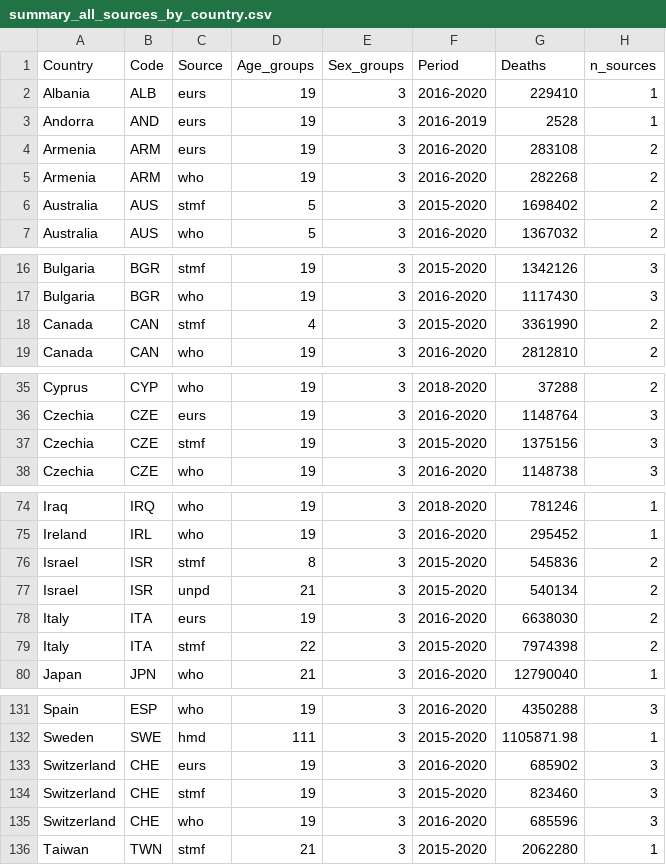
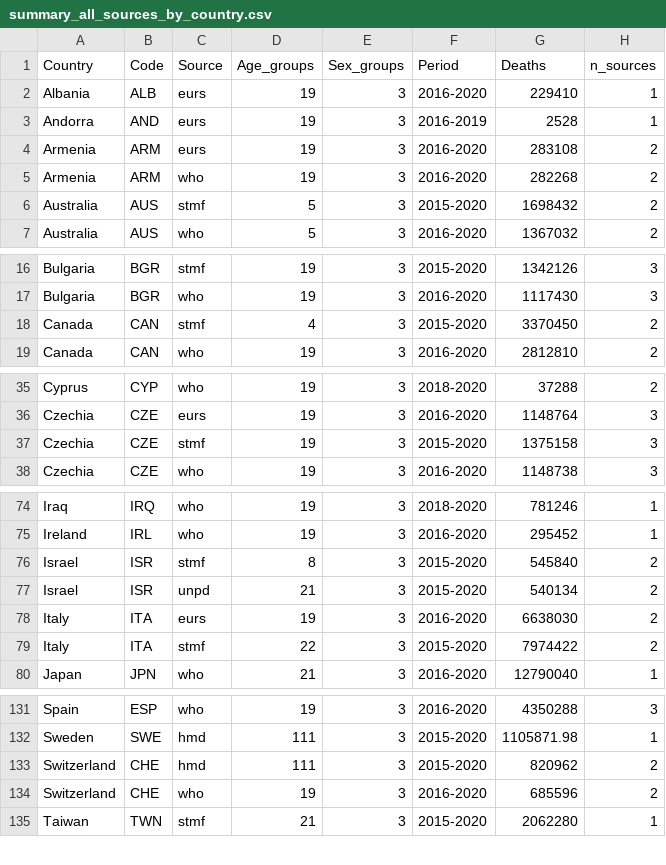
Before and after one commit to kikeacosta/TAG_patterns, a CSV file: Output/summary_all_sources_by_country.csv, drawn as a sheet; only a part is shown, gaps mark what is left out; the diff covers the shown part only.

```diff
--- a/Output/summary_all_sources_by_country.csv
+++ b/Output/summary_all_sources_by_country.csv
@@ -5,3 +5,3 @@ Armenia,ARM,eurs,19,3,2016-2020,283108,2
 Armenia,ARM,who,19,3,2016-2020,282268,2
-Australia,AUS,stmf,5,3,2015-2020,1698402,2
+Australia,AUS,stmf,5,3,2015-2020,1698432,2
 Australia,AUS,who,5,3,2016-2020,1367032,2
@@ -17,3 +17,3 @@ Bulgaria,BGR,stmf,19,3,2015-2020,1342126,3
 Bulgaria,BGR,who,19,3,2016-2020,1117430,3
-Canada,CAN,stmf,4,3,2015-2020,3361990,2
+Canada,CAN,stmf,4,3,2015-2020,3370450,2
 Canada,CAN,who,19,3,2016-2020,2812810,2
@@ -36,3 +36,3 @@ Cyprus,CYP,who,19,3,2018-2020,37288,2
 Czechia,CZE,eurs,19,3,2016-2020,1148764,3
-Czechia,CZE,stmf,19,3,2015-2020,1375156,3
+Czechia,CZE,stmf,19,3,2015-2020,1375158,3
 Czechia,CZE,who,19,3,2016-2020,1148738,3
@@ -75,6 +75,6 @@ Iraq,IRQ,who,19,3,2018-2020,781246,1
 Ireland,IRL,who,19,3,2016-2020,295452,1
-Israel,ISR,stmf,8,3,2015-2020,545836,2
+Israel,ISR,stmf,8,3,2015-2020,545840,2
 Israel,ISR,unpd,21,3,2015-2020,540134,2
 Italy,ITA,eurs,19,3,2016-2020,6638030,2
-Italy,ITA,stmf,22,3,2015-2020,7974398,2
+Italy,ITA,stmf,22,3,2015-2020,7974422,2
 Japan,JPN,who,21,3,2016-2020,12790040,1
@@ -132,5 +132,4 @@ Spain,ESP,who,19,3,2016-2020,4350288,3
 Sweden,SWE,hmd,111,3,2015-2020,1105871.98,1
-Switzerland,CHE,eurs,19,3,2016-2020,685902,3
-Switzerland,CHE,stmf,19,3,2015-2020,823460,3
-Switzerland,CHE,who,19,3,2016-2020,685596,3
+Switzerland,CHE,hmd,111,3,2015-2020,820962,2
+Switzerland,CHE,who,19,3,2016-2020,685596,2
 Taiwan,TWN,stmf,21,3,2015-2020,2062280,1
```
Also changed, not shown: 2 edited cells elsewhere in this file, Output/stmf.csv, Output/summary_selected_sources_by_country.csv, 5 other files.
